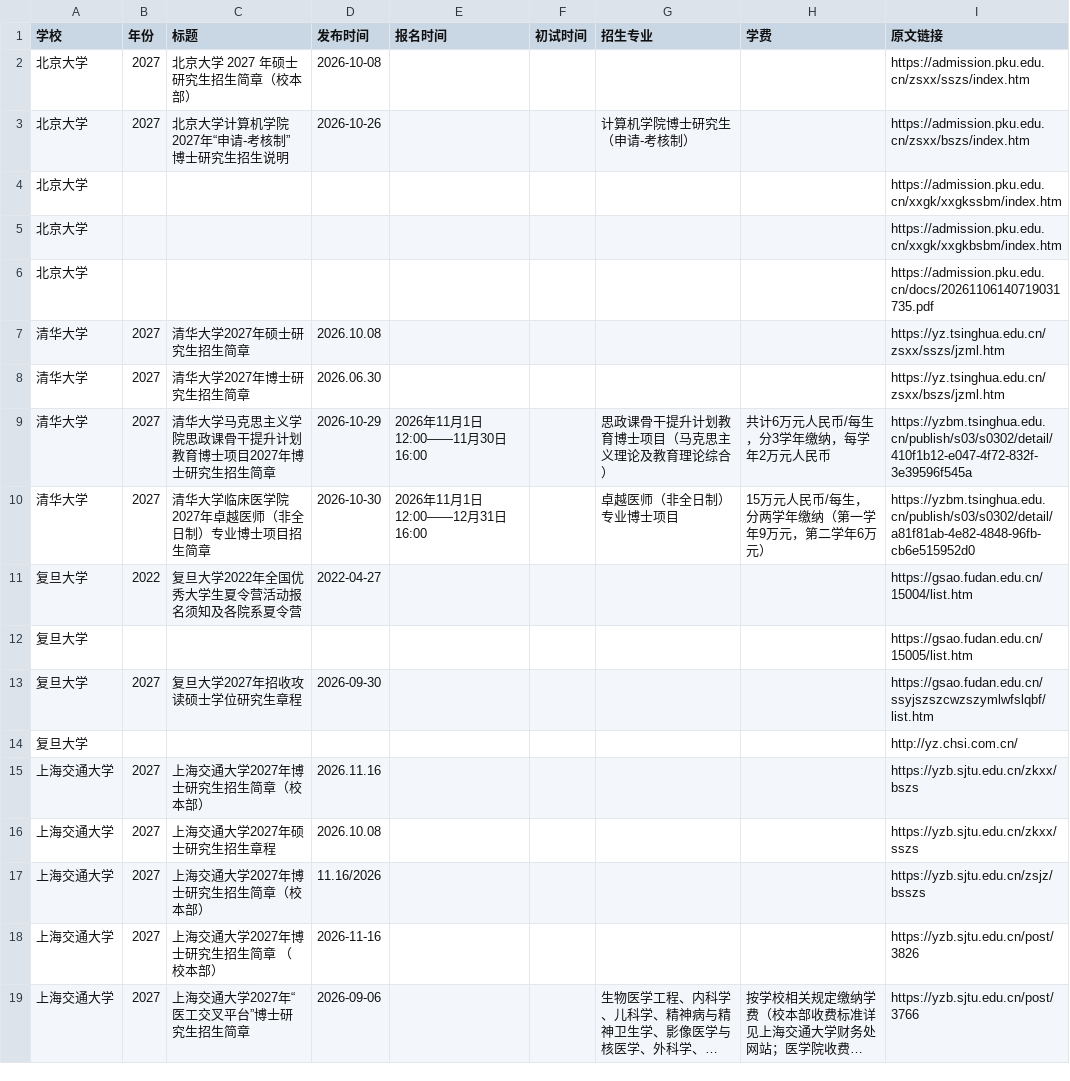
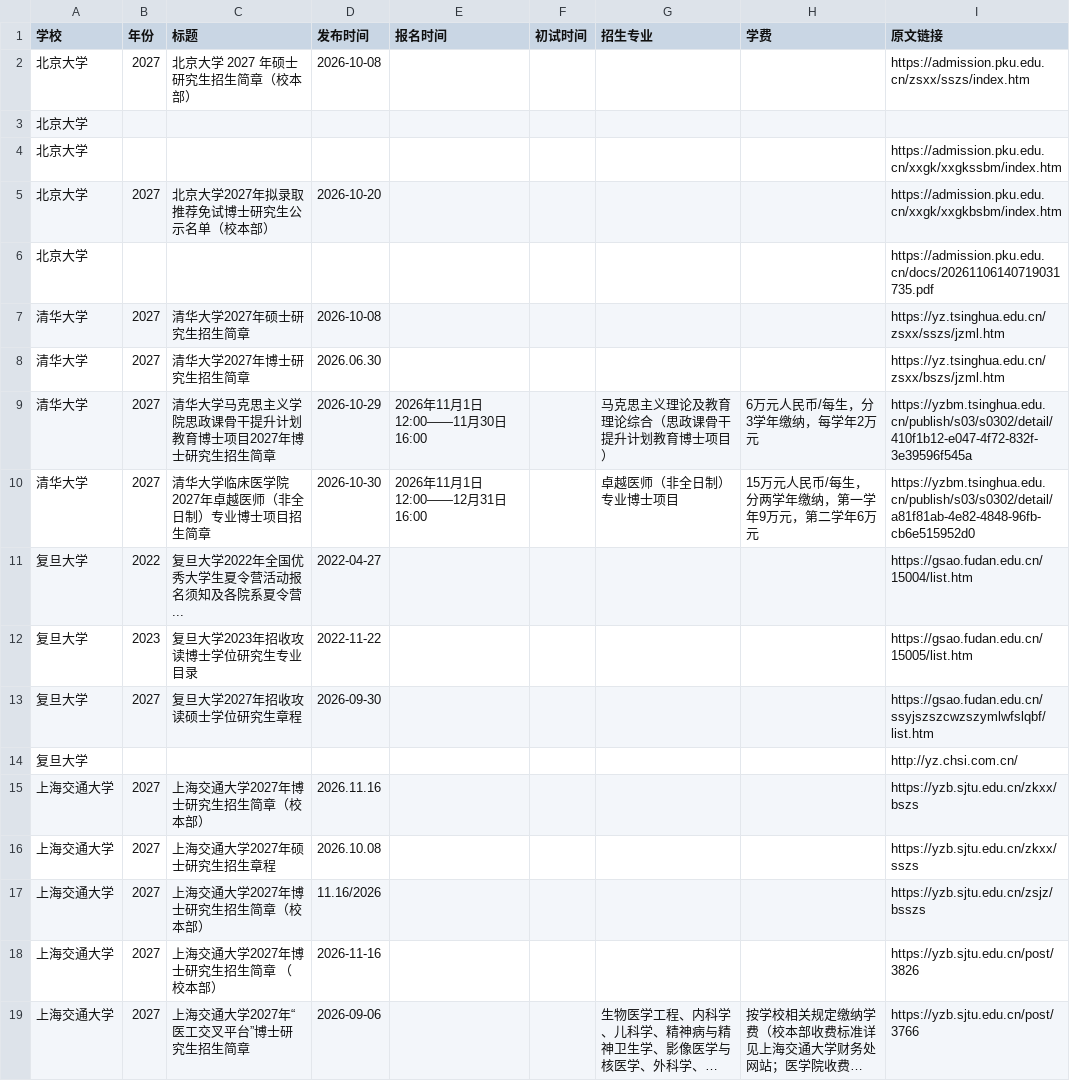
Before and after one commit to 1qq533/grad-admission-crawler, a CSV file: result.csv, drawn as a sheet; long unchanged cells end in ….

```diff
--- a/result.csv
+++ b/result.csv
@@ -2,12 +2,12 @@
 北京大学,2027,北京大学 2027 年硕士研究生招生简章（校本部）,2026-10-08,,,,,https://admission.pku.edu.cn/zsxx/sszs/index.htm
-北京大学,2027,北京大学计算机学院2027年“申请-考核制” 博士研究生招生说明,2026-10-26,,,计算机学院博士研究生（申请-考核制）,,https://admission.pku.edu.cn/zsxx/bszs/index.htm
+北京大学,,,,,,,,
 北京大学,,,,,,,,https://admission.pku.edu.cn/xxgk/xxgkssbm/index.htm
-北京大学,,,,,,,,https://admission.pku.edu.cn/xxgk/xxgkbsbm/index.htm
+北京大学,2027,北京大学2027年拟录取推荐免试博士研究生公示名单（校本部）,2026-10-20,,,,,https://admission.pku.edu.cn/xxgk/xxgkbsbm/index.htm
 北京大学,,,,,,,,https://admission.pku.edu.cn/docs/20261106140719031735.pdf
-清华大学,2027,清华大学2027年硕士研究生招生简章,2026.10.08,,,,,https://yz.tsinghua.edu.cn/zsxx/sszs/jzml.htm
+清华大学,2027,清华大学2027年硕士研究生招生简章,2026-10-08,,,,,https://yz.tsinghua.edu.cn/zsxx/sszs/jzml.htm
 清华大学,2027,清华大学2027年博士研究生招生简章,2026.06.30,,,,,https://yz.tsinghua.edu.cn/zsxx/bszs/jzml.htm
-清华大学,2027,清华大学马克思主义学院思政课骨干提升计划教育博士项目2027年博士研究生招生简章,2026-10-29,2026年11月1日12:00——11月30日16:00,,思政课骨干提升计划教育博士项目（马克思主义理论及教育理论综合）,共计6万元人民币/每生，分3学年缴纳，每学年2万元人民币,https://yzbm.tsinghua.edu.cn/publish/s03/s0302/detail/410f1b12-e047-4f72-832f-3e39596f545a
-清华大学,2027,清华大学临床医学院2027年卓越医师（非全日制）专业博士项目招生简章,2026-10-30,2026年11月1日12:00——12月31日16:00,,卓越医师（非全日制）专业博士项目,15万元人民币/每生，分两学年缴纳（第一学年9万元，第二学年6万元）,https://yzbm.tsinghua.edu.cn/publish/s03/s0302/detail/a81f81ab-4e82-4848-96fb-cb6e515952d0
-复旦大学,2022,复旦大学2022年全国优秀大学生夏令营活动报名须知及各院系夏令营,2022-04-27,,,,,https://gsao.fudan.edu.cn/15004/list.htm
-复旦大学,,,,,,,,https://gsao.fudan.edu.cn/15005/list.htm
+清华大学,2027,清华大学马克思主义学院思政课骨干提升计划教育博士项目2027年博士研究生招生简章,2026-10-29,2026年11月1日12:00——11月30日16:00,,马克思主义理论及教育理论综合（思政课骨干提升计划教育博士项目）,6万元人民币/每生，分3学年缴纳，每学年2万元,https://yzbm.tsinghua.edu.cn/publish/s03/s0302/detail/410f1b12-e047-4f72-832f-3e39596f545a
+清华大学,2027,清华大学临床医学院2027年卓越医师（非全日制）专业博士项目招生简章,2026-10-30,2026年11月1日12:00——12月31日16:00,,卓越医师（非全日制）专业博士项目,15万元人民币/每生，分两学年缴纳，第一学年9万元，第二学年6万元,https://yzbm.tsinghua.edu.cn/publish/s03/s0302/detail/a81f81ab-4e82-4848-96fb-cb6e515952d0
+复旦大学,2022,复旦大学2022年全国优秀大学生夏令营活动报名须知及各院系夏令营...,2022-04-27,,,,,https://gsao.fudan.edu.cn/15004/list.htm
+复旦大学,2023,复旦大学2023年招收攻读博士学位研究生专业目录,2022-11-22,,,,,https://gsao.fudan.edu.cn/15005/list.htm
 复旦大学,2027,复旦大学2027年招收攻读硕士学位研究生章程,2026-09-30,,,,,https://gsao.fudan.edu.cn/ssyjszszcwzszymlwfslqbf/list.htm
```
